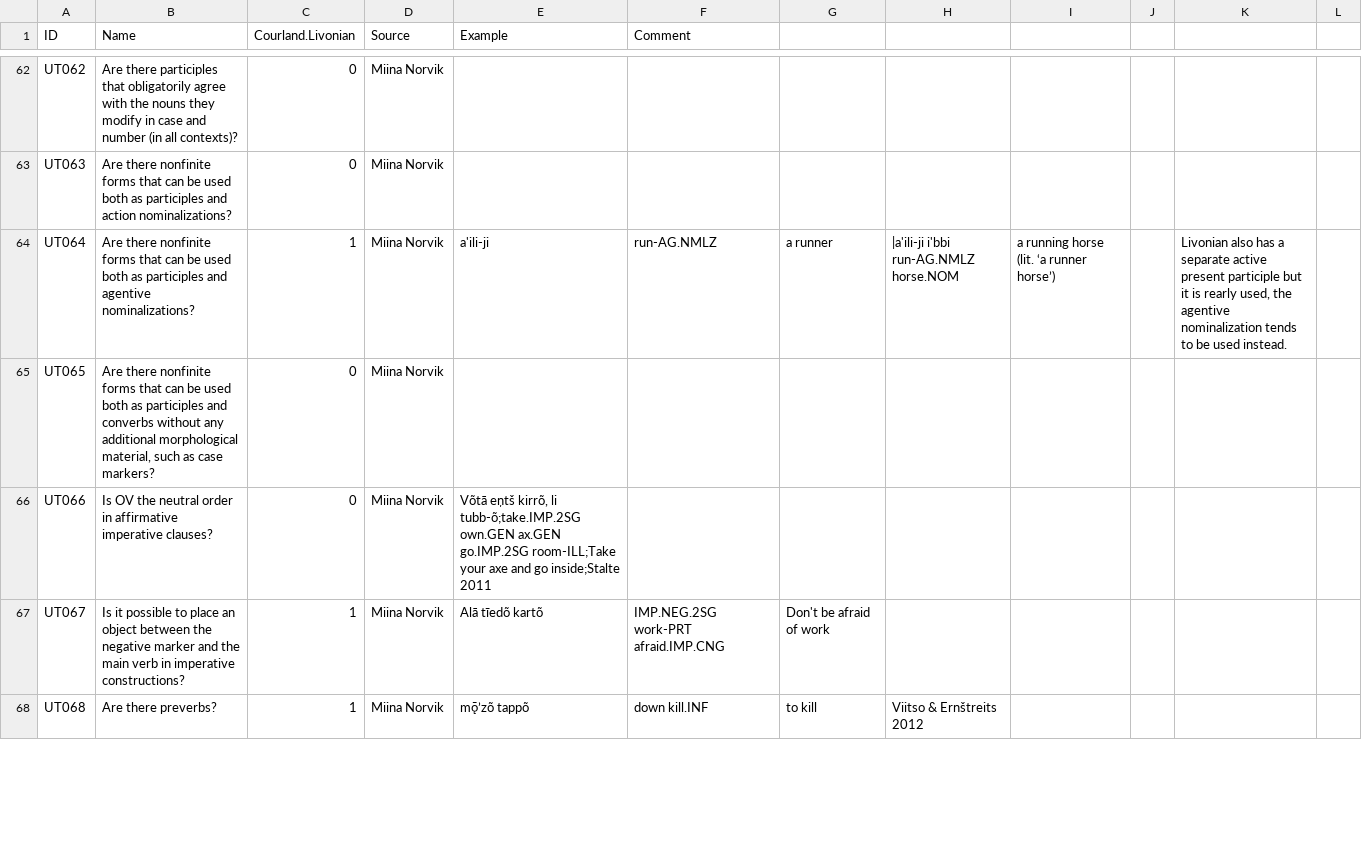
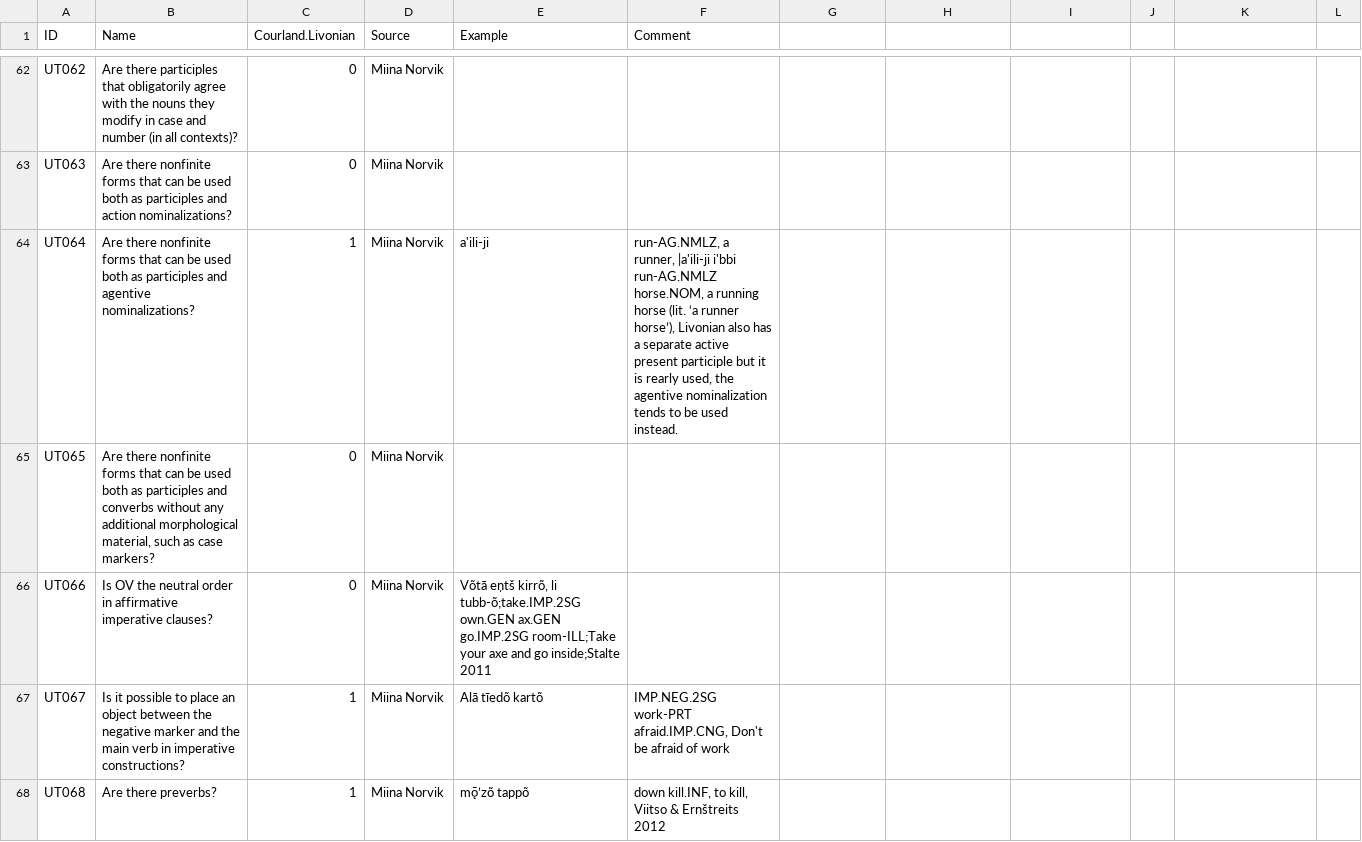
Before and after one commit to cldf-datasets/uratyp, a CSV file: raw/UT/language-tables/Courland_Livonian.csv, drawn as a sheet; only a part is shown, gaps mark what is left out; the diff covers the shown part only.

Commit message:
edit the comment column in Livonian

```diff
--- a/raw/UT/language-tables/Courland_Livonian.csv
+++ b/raw/UT/language-tables/Courland_Livonian.csv
@@ -70 +70 @@ UT063,Are there nonfinite forms that can be used both as participles and action
-UT064,Are there nonfinite forms that can be used both as participles and agentive nominalizations?,1,Miina Norvik,a'ili-ji,run-AG.NMLZ,a runner,|a'ili-ji i'bbi run-AG.NMLZ horse.NOM,a running horse (lit. ‘a runner horse’),,"Livonian also has a separate active present participle but it is rearly used, the agentive nominalization tends to be used instead.",
+"UT064","Are there nonfinite forms that can be used both as participles and agentive nominalizations?","1","Miina Norvik","a'ili-ji","run-AG.NMLZ, a runner, |a'ili-ji i'bbi run-AG.NMLZ horse.NOM, a running horse (lit. ‘a runner horse’), Livonian also has a separate active present participle but it is rearly used,  the agentive nominalization tends to be used instead."
@@ -74,2 +74,2 @@ UT066,Is OV the neutral order in affirmative imperative clauses?,0,Miina Norvik,
-UT067,Is it possible to place an object between the negative marker and the main verb in imperative constructions? ,1,Miina Norvik,Alā tīedõ kartõ,IMP.NEG.2SG work-PRT afraid.IMP.CNG,Don't be afraid of work,,,,,
-UT068,Are there preverbs?,1,Miina Norvik,mǭ’zõ tappõ,down kill.INF,to kill,Viitso & Ernštreits 2012,,,,
+"UT067","Is it possible to place an object between the negative marker and the main verb in imperative constructions? ","1","Miina Norvik","Alā tīedõ kartõ","IMP.NEG.2SG work-PRT afraid.IMP.CNG, Don't be afraid of work"
+"UT068","Are there preverbs?","1","Miina Norvik","mǭ’zõ tappõ","down kill.INF, to kill, Viitso & Ernštreits 2012"
```
Also changed, not shown: 99 edited cells elsewhere in this file.
